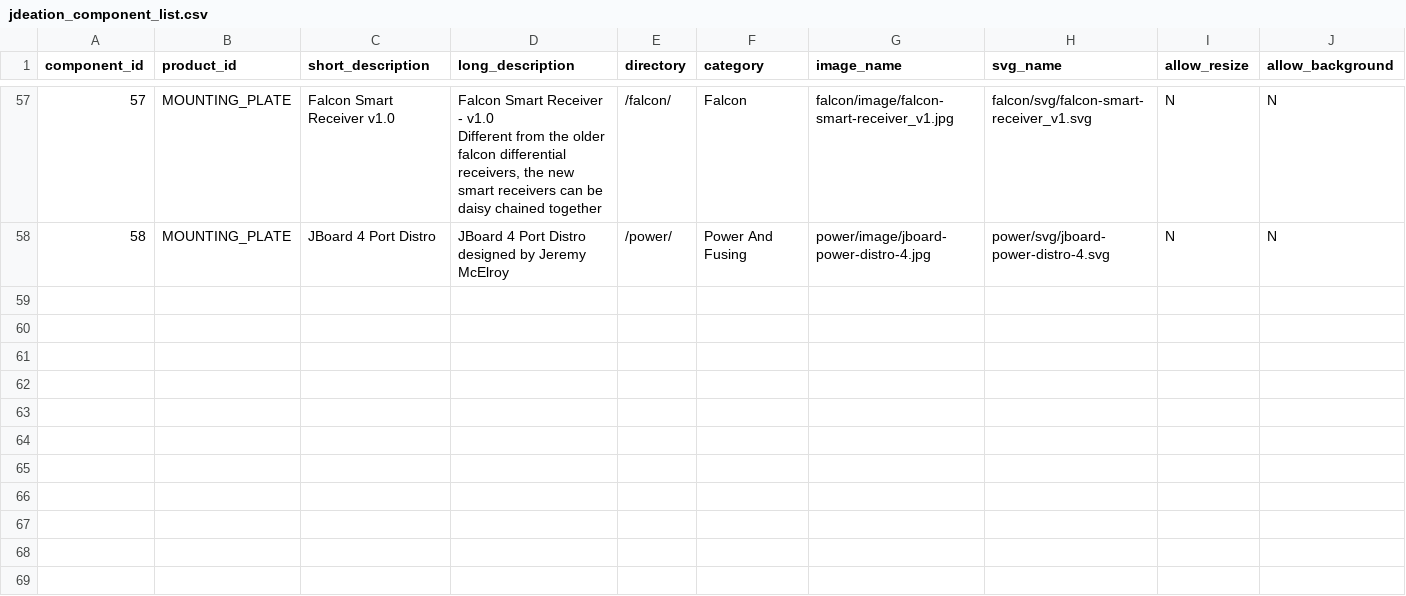
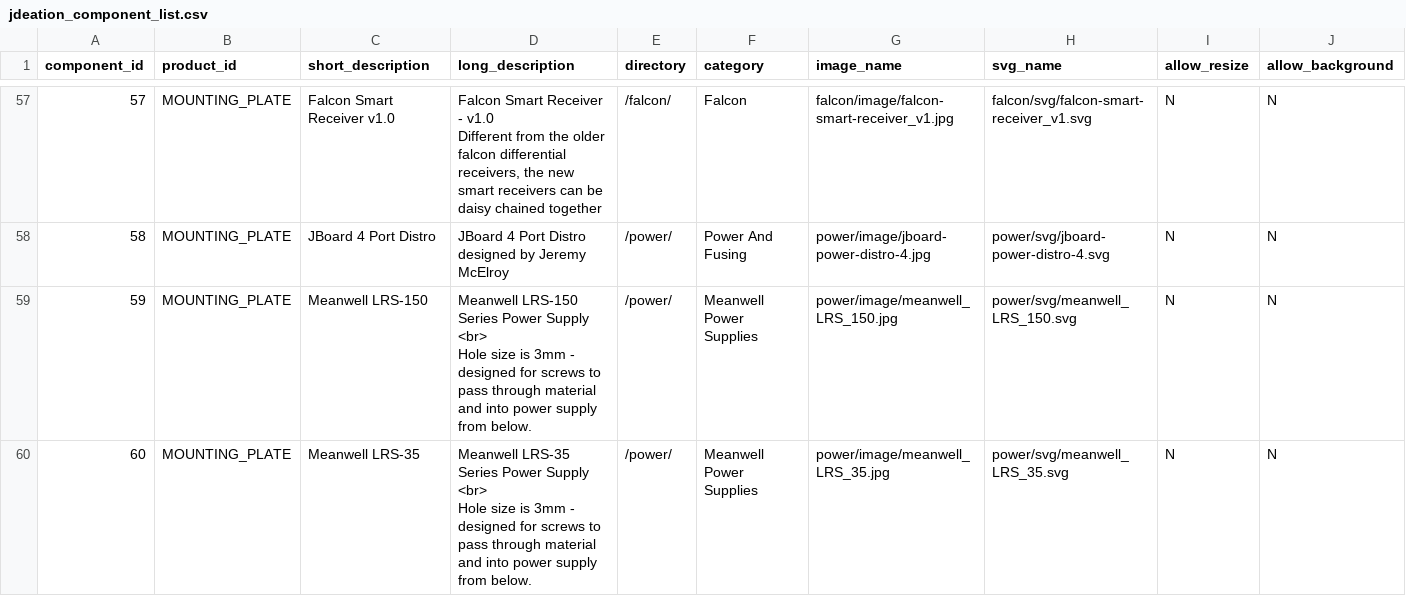
Before and after one commit to jchancel/jdeation-designer, a CSV file: jdeation_component_list.csv, drawn as a sheet; only a part is shown, gaps mark what is left out; rows hold the shown columns only; ↵ is a line break in a cell; the diff names each change by its address in the sheet, - before the commit and + after, or states it on an @@ line.

Commit message:
New meanwell ps

```diff
--- a/jdeation_component_list.csv
+++ b/jdeation_component_list.csv
+row 59: 59 | MOUNTING_PLATE | Meanwell LRS-150 | Meanwell LRS-150 Series Power Supply ↵ <br> ↵ Hole size is 3mm - designed for screws to pass through material and into power supply from below. | /power/ | Meanwell Power Supplies | power/image/meanwell_LRS_150.jpg | power/svg/meanwell_LRS_150.svg | N | N
+row 60: 60 | MOUNTING_PLATE | Meanwell LRS-35 | Meanwell LRS-35 Series Power Supply ↵ <br> ↵ Hole size is 3mm - designed for screws to pass through material and into power supply from below. | /power/ | Meanwell Power Supplies | power/image/meanwell_LRS_35.jpg | power/svg/meanwell_LRS_35.svg | N | N
```
Also changed, not shown: 4 other files.
